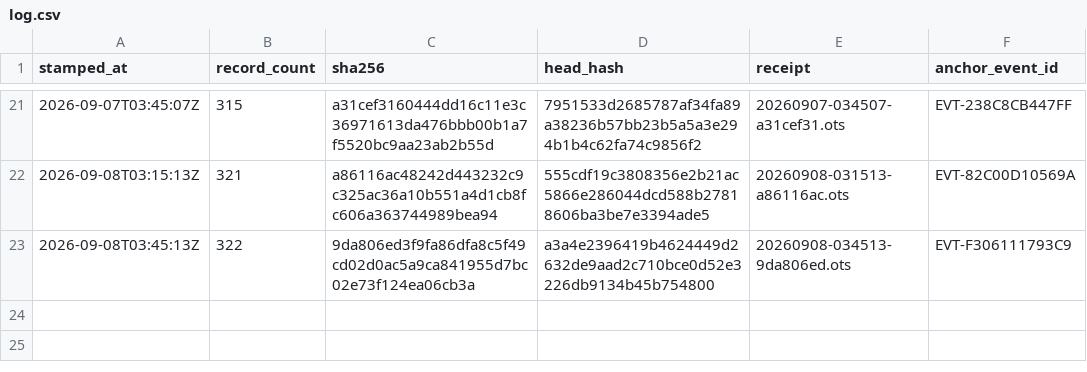
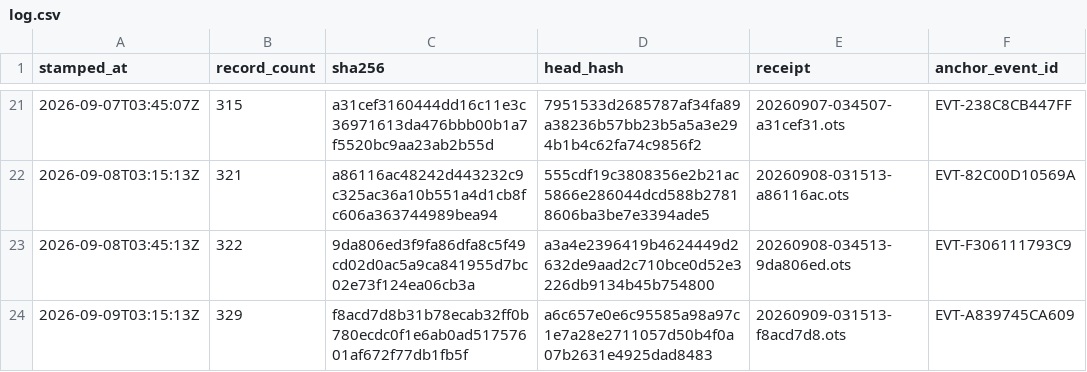
Before and after one commit to TeamSimplex/franklin-ledger, a CSV file: anchors/log.csv, drawn as a sheet; only a part is shown, gaps mark what is left out.

Commit message:
anchor 329 records at f8acd7d8b31b

```diff
--- a/anchors/log.csv
+++ b/anchors/log.csv
@@ -23 +23,2 @@ stamped_at,record_count,sha256,head_hash,receipt,anchor_event_id
 2026-09-08T03:45:13Z,322,9da806ed3f9fa86dfa8c5f49cd02d0ac5a9ca841955d7bc02e73f124ea06cb3a,a3a4e2396419b4624449d2632de9aad2c710bce0d52e3226db9134b45b754800,20260908-034513-9da806ed.ots,EVT-F306111793C9
+2026-09-09T03:15:13Z,329,f8acd7d8b31b78ecab32ff0b780ecdc0f1e6ab0ad51757601af672f77db1fb5f,a6c657e0e6c95585a98a97c1e7a28e2711057d50b4f0a07b2631e4925dad8483,20260909-031513-f8acd7d8.ots,EVT-A839745CA609
```
Also changed, not shown: 6 other files.
